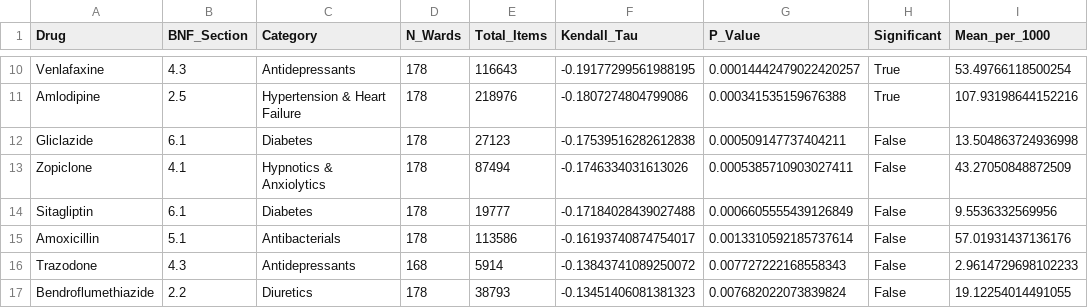
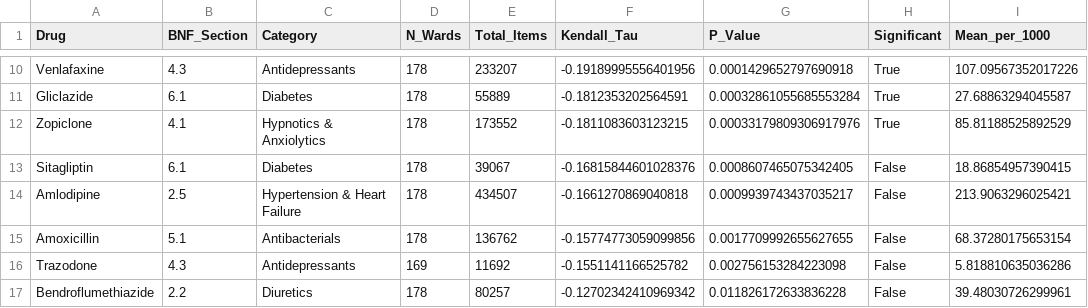
Before and after one commit to amcunningham/fraser-replication-analysis, a CSV file: correlations_drugs.csv, drawn as a sheet; only a part is shown, gaps mark what is left out; removed rows and columns are numbered as before the commit, all else as after; the diff covers the shown part only; the diff names each change by its address in the sheet, - before the commit and + after, or states it on an @@ line.

```diff
--- a/correlations_drugs.csv
+++ b/correlations_drugs.csv
-E10 (Total_Items): 116643
+E10 (Total_Items): 233207
-F10 (Kendall_Tau): -0.19177299561988195
+F10 (Kendall_Tau): -0.19189995556401956
-G10 (P_Value): 0.00014442479022420257
+G10 (P_Value): 0.0001429652797690918
-I10 (Mean_per_1000): 53.49766118500254
+I10 (Mean_per_1000): 107.09567352017226
-row 11: Amlodipine | 2.5 | Hypertension & Heart Failure | 178 | 218976 | -0.1807274804799086 | 0.000341535159676388 | True | 107.93198644152216
-E11 (Total_Items): 27123
+E11 (Total_Items): 55889
-F11 (Kendall_Tau): -0.17539516282612838
+F11 (Kendall_Tau): -0.1812353202564591
-G11 (P_Value): 0.000509147737404211
+G11 (P_Value): 0.00032861055685553284
-H11:H12 (Significant): False
+H11:H12 (Significant): True
-I11 (Mean_per_1000): 13.504863724936998
+I11 (Mean_per_1000): 27.68863294045587
-E12 (Total_Items): 87494
+E12 (Total_Items): 173552
-F12 (Kendall_Tau): -0.1746334031613026
+F12 (Kendall_Tau): -0.1811083603123215
-G12 (P_Value): 0.0005385710903027411
+G12 (P_Value): 0.00033179809306917976
-I12 (Mean_per_1000): 43.27050848872509
+I12 (Mean_per_1000): 85.81188525892529
-E13 (Total_Items): 19777
+E13 (Total_Items): 39067
-F13 (Kendall_Tau): -0.17184028439027488
+F13 (Kendall_Tau): -0.16815844601028376
-G13 (P_Value): 0.0006605555439126849
+G13 (P_Value): 0.0008607465075342405
-I13 (Mean_per_1000): 9.5536332569956
+I13 (Mean_per_1000): 18.86854957390415
+row 14: Amlodipine | 2.5 | Hypertension & Heart Failure | 178 | 434507 | -0.1661270869040818 | 0.0009939743437035217 | False | 213.9063296025421
-E15 (Total_Items): 113586
+E15 (Total_Items): 136762
-F15 (Kendall_Tau): -0.16193740874754017
+F15 (Kendall_Tau): -0.15774773059099856
-G15 (P_Value): 0.0013310592185737614
+G15 (P_Value): 0.0017709992655627655
-I15 (Mean_per_1000): 57.01931437136176
+I15 (Mean_per_1000): 68.37280175653154
-D16 (N_Wards): 168
+D16 (N_Wards): 169
-E16 (Total_Items): 5914
+E16 (Total_Items): 11692
-F16 (Kendall_Tau): -0.13843741089250072
+F16 (Kendall_Tau): -0.1551141166525782
-G16 (P_Value): 0.007727222168558343
+G16 (P_Value): 0.002756153284223098
-I16 (Mean_per_1000): 2.9614729698102233
+I16 (Mean_per_1000): 5.818810635036286
-E17 (Total_Items): 38793
+E17 (Total_Items): 80257
-F17 (Kendall_Tau): -0.13451406081381323
+F17 (Kendall_Tau): -0.12702342410969342
-G17 (P_Value): 0.007682022073839824
+G17 (P_Value): 0.011826172633836228
-I17 (Mean_per_1000): 19.12254014491055
+I17 (Mean_per_1000): 39.48030726299961
```
Also changed, not shown: 3 added rows, 3 removed rows and 64 edited cells elsewhere in this file, correlations_bnf_sections.csv, summary_statistics.csv, 8 other files.
